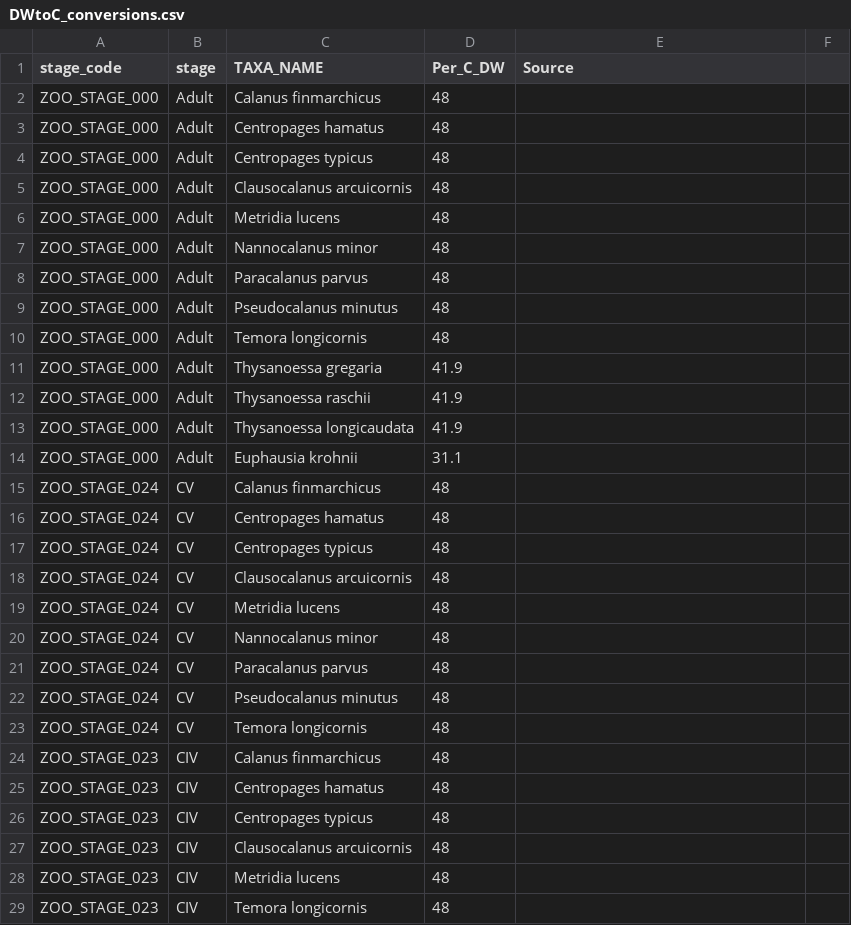
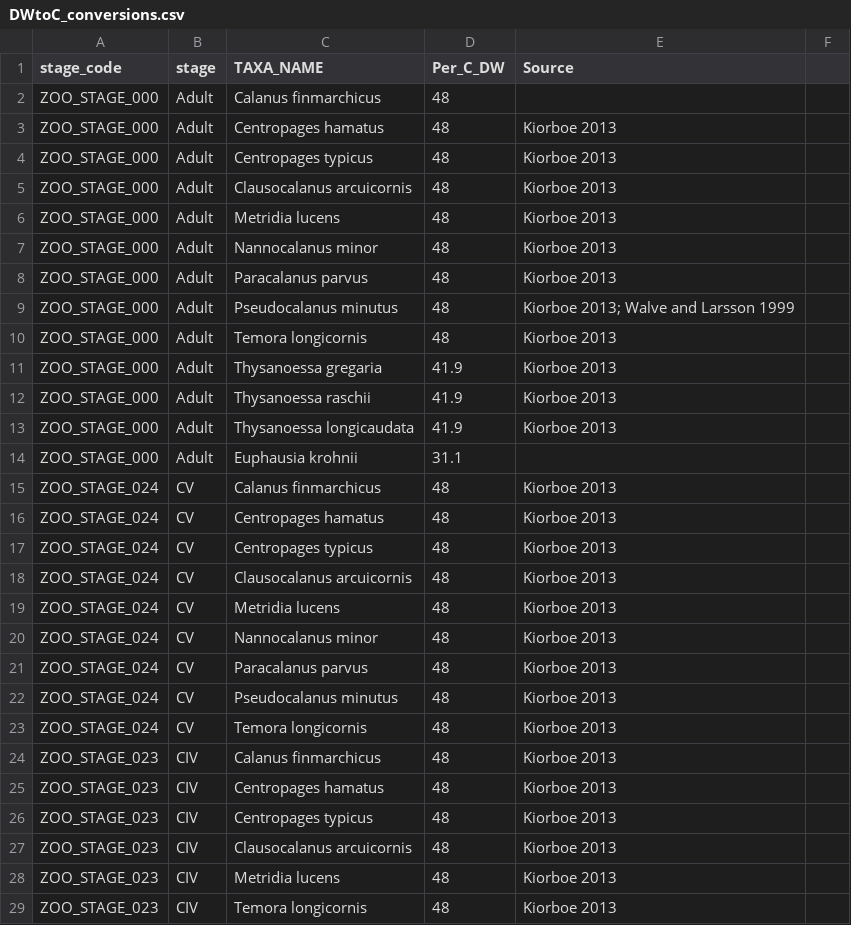
Before and after one commit to cabanelas/lter_pelagic_wg_sizespectra, a CSV file: raw/DWtoC_conversions.csv, drawn as a sheet; only a part is shown; the diff covers the shown part only.

```diff
--- a/raw/DWtoC_conversions.csv
+++ b/raw/DWtoC_conversions.csv
@@ -3,11 +3,11 @@ ZOO_STAGE_000,Adult,Calanus finmarchicus,48,
-ZOO_STAGE_000,Adult,Centropages hamatus,48,
-ZOO_STAGE_000,Adult,Centropages typicus,48,
-ZOO_STAGE_000,Adult,Clausocalanus arcuicornis,48,
-ZOO_STAGE_000,Adult,Metridia lucens,48,
-ZOO_STAGE_000,Adult,Nannocalanus minor,48,
-ZOO_STAGE_000,Adult,Paracalanus parvus,48,
-ZOO_STAGE_000,Adult,Pseudocalanus minutus,48,
-ZOO_STAGE_000,Adult,Temora longicornis,48,
-ZOO_STAGE_000,Adult,Thysanoessa gregaria,41.9,
-ZOO_STAGE_000,Adult,Thysanoessa raschii,41.9,
-ZOO_STAGE_000,Adult,Thysanoessa longicaudata,41.9,
+ZOO_STAGE_000,Adult,Centropages hamatus,48,Kiorboe 2013,
+ZOO_STAGE_000,Adult,Centropages typicus,48,Kiorboe 2013,
+ZOO_STAGE_000,Adult,Clausocalanus arcuicornis,48,Kiorboe 2013,
+ZOO_STAGE_000,Adult,Metridia lucens,48,Kiorboe 2013,
+ZOO_STAGE_000,Adult,Nannocalanus minor,48,Kiorboe 2013,
+ZOO_STAGE_000,Adult,Paracalanus parvus,48,Kiorboe 2013,
+ZOO_STAGE_000,Adult,Pseudocalanus minutus,48,Kiorboe 2013; Walve and Larsson 1999,
+ZOO_STAGE_000,Adult,Temora longicornis,48,Kiorboe 2013,
+ZOO_STAGE_000,Adult,Thysanoessa gregaria,41.9,Kiorboe 2013,
+ZOO_STAGE_000,Adult,Thysanoessa raschii,41.9,Kiorboe 2013,
+ZOO_STAGE_000,Adult,Thysanoessa longicaudata,41.9,Kiorboe 2013,
@@ -15,15 +15,15 @@ ZOO_STAGE_000,Adult,Euphausia krohnii,31.1,
-ZOO_STAGE_024,CV,Calanus finmarchicus,48,
-ZOO_STAGE_024,CV,Centropages hamatus,48,
-ZOO_STAGE_024,CV,Centropages typicus,48,
-ZOO_STAGE_024,CV,Clausocalanus arcuicornis,48,
-ZOO_STAGE_024,CV,Metridia lucens,48,
-ZOO_STAGE_024,CV,Nannocalanus minor,48,
-ZOO_STAGE_024,CV,Paracalanus parvus,48,
-ZOO_STAGE_024,CV,Pseudocalanus minutus,48,
-ZOO_STAGE_024,CV,Temora longicornis,48,
-ZOO_STAGE_023,CIV,Calanus finmarchicus,48,
-ZOO_STAGE_023,CIV,Centropages hamatus,48,
-ZOO_STAGE_023,CIV,Centropages typicus,48,
-ZOO_STAGE_023,CIV,Clausocalanus arcuicornis,48,
-ZOO_STAGE_023,CIV,Metridia lucens,48,
-ZOO_STAGE_023,CIV,Temora longicornis,48,
+ZOO_STAGE_024,CV,Calanus finmarchicus,48,Kiorboe 2013,
+ZOO_STAGE_024,CV,Centropages hamatus,48,Kiorboe 2013,
+ZOO_STAGE_024,CV,Centropages typicus,48,Kiorboe 2013,
+ZOO_STAGE_024,CV,Clausocalanus arcuicornis,48,Kiorboe 2013,
+ZOO_STAGE_024,CV,Metridia lucens,48,Kiorboe 2013,
+ZOO_STAGE_024,CV,Nannocalanus minor,48,Kiorboe 2013,
+ZOO_STAGE_024,CV,Paracalanus parvus,48,Kiorboe 2013,
+ZOO_STAGE_024,CV,Pseudocalanus minutus,48,Kiorboe 2013,
+ZOO_STAGE_024,CV,Temora longicornis,48,Kiorboe 2013,
+ZOO_STAGE_023,CIV,Calanus finmarchicus,48,Kiorboe 2013,
+ZOO_STAGE_023,CIV,Centropages hamatus,48,Kiorboe 2013,
+ZOO_STAGE_023,CIV,Centropages typicus,48,Kiorboe 2013,
+ZOO_STAGE_023,CIV,Clausocalanus arcuicornis,48,Kiorboe 2013,
+ZOO_STAGE_023,CIV,Metridia lucens,48,Kiorboe 2013,
+ZOO_STAGE_023,CIV,Temora longicornis,48,Kiorboe 2013,
```
Also changed, not shown: 75 added rows and 29 edited cells elsewhere in this file, raw/meanlengths.csv, 1 other file.
